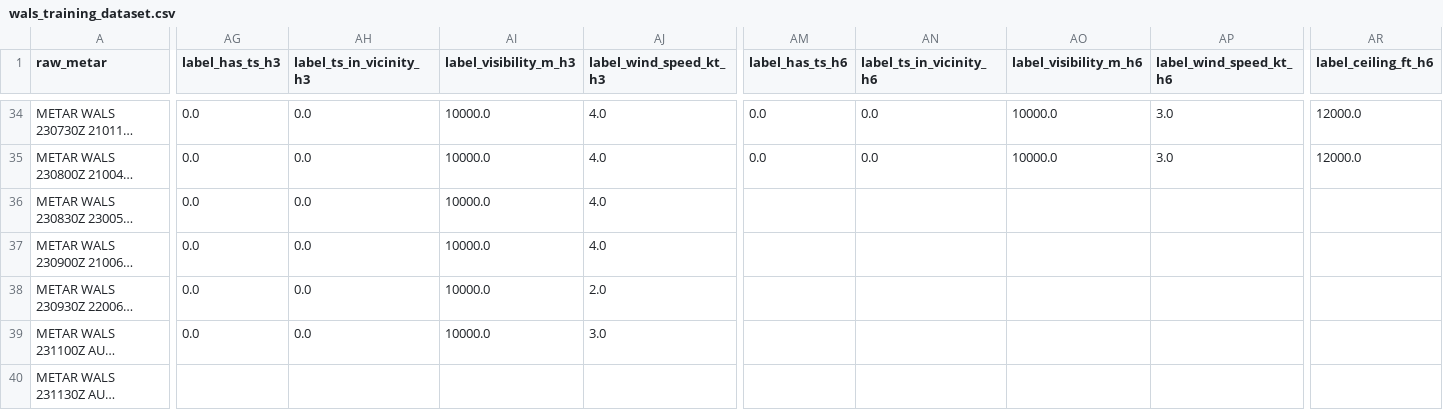
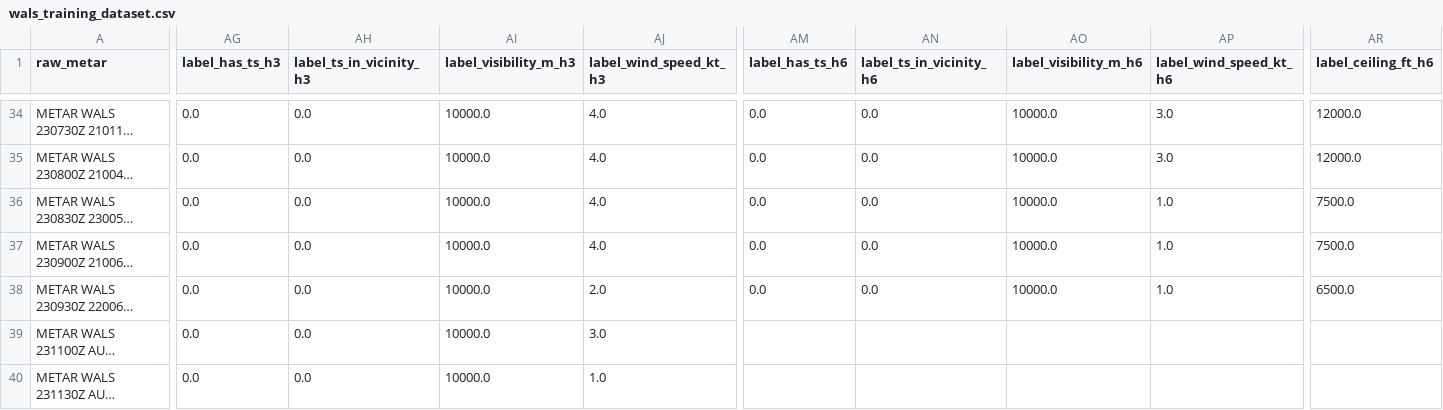
Before and after one commit to ojanzul/bmkg-taf-machinelearning, a CSV file: data/wals_training_dataset.csv, drawn as a sheet; only a part is shown, gaps mark what is left out; long unchanged cells end in …; the diff covers the shown part only; the diff names each change by its address in the sheet, - before the commit and + after, or states it on an @@ line.

```diff
--- a/data/wals_training_dataset.csv
+++ b/data/wals_training_dataset.csv
-AM36:AM38 (label_has_ts_h6): (empty)
+AM36:AM38 (label_has_ts_h6): 0.0
-AN36:AN38 (label_ts_in_vicinity_h6): (empty)
+AN36:AN38 (label_ts_in_vicinity_h6): 0.0
-AO36:AO38 (label_visibility_m_h6): (empty)
+AO36:AO38 (label_visibility_m_h6): 10000.0
-AP36:AP38 (label_wind_speed_kt_h6): (empty)
+AP36:AP38 (label_wind_speed_kt_h6): 1.0
-AR36:AR37 (label_ceiling_ft_h6): (empty)
+AR36:AR37 (label_ceiling_ft_h6): 7500.0
-AR38 (label_ceiling_ft_h6): (empty)
+AR38 (label_ceiling_ft_h6): 6500.0
-AG40 (label_has_ts_h3): (empty)
+AG40 (label_has_ts_h3): 0.0
-AH40 (label_ts_in_vicinity_h3): (empty)
+AH40 (label_ts_in_vicinity_h3): 0.0
-AI40 (label_visibility_m_h3): (empty)
+AI40 (label_visibility_m_h3): 10000.0
-AJ40 (label_wind_speed_kt_h3): (empty)
+AJ40 (label_wind_speed_kt_h3): 1.0
```
Also changed, not shown: 2 added rows and 36 edited cells elsewhere in this file, data/wals_metar_raw_archive.csv, data/wals_metar_structured.csv.
